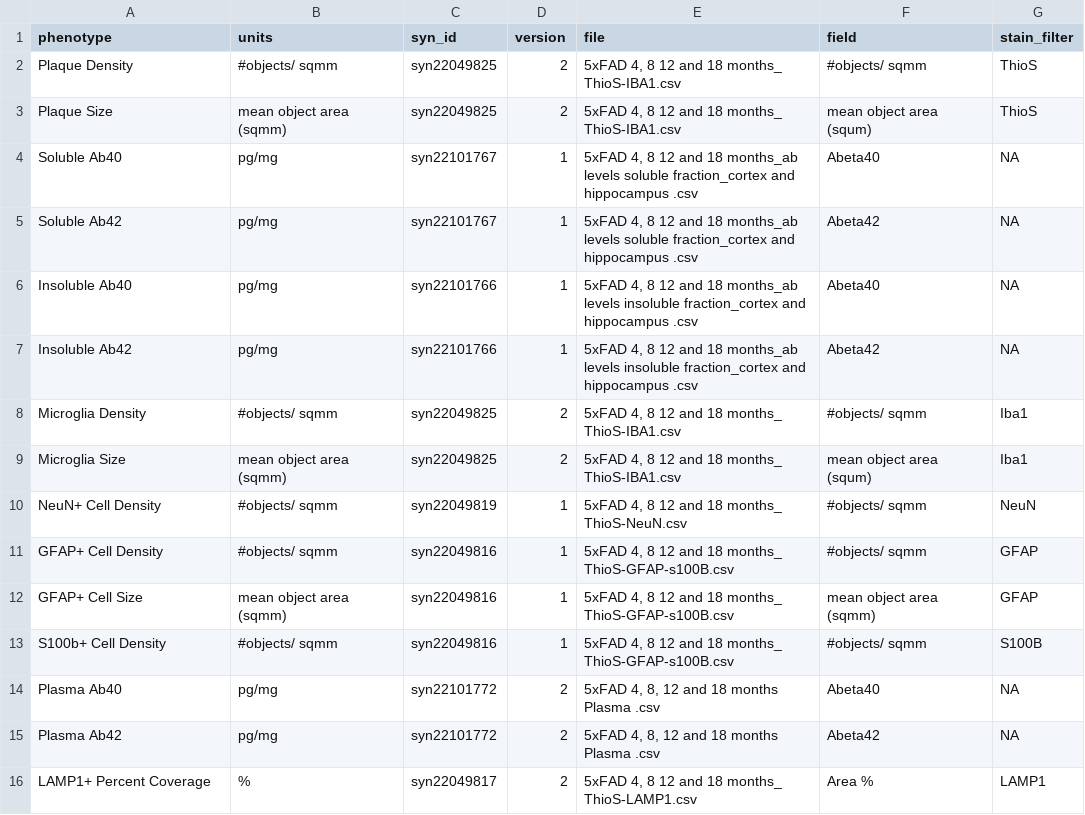
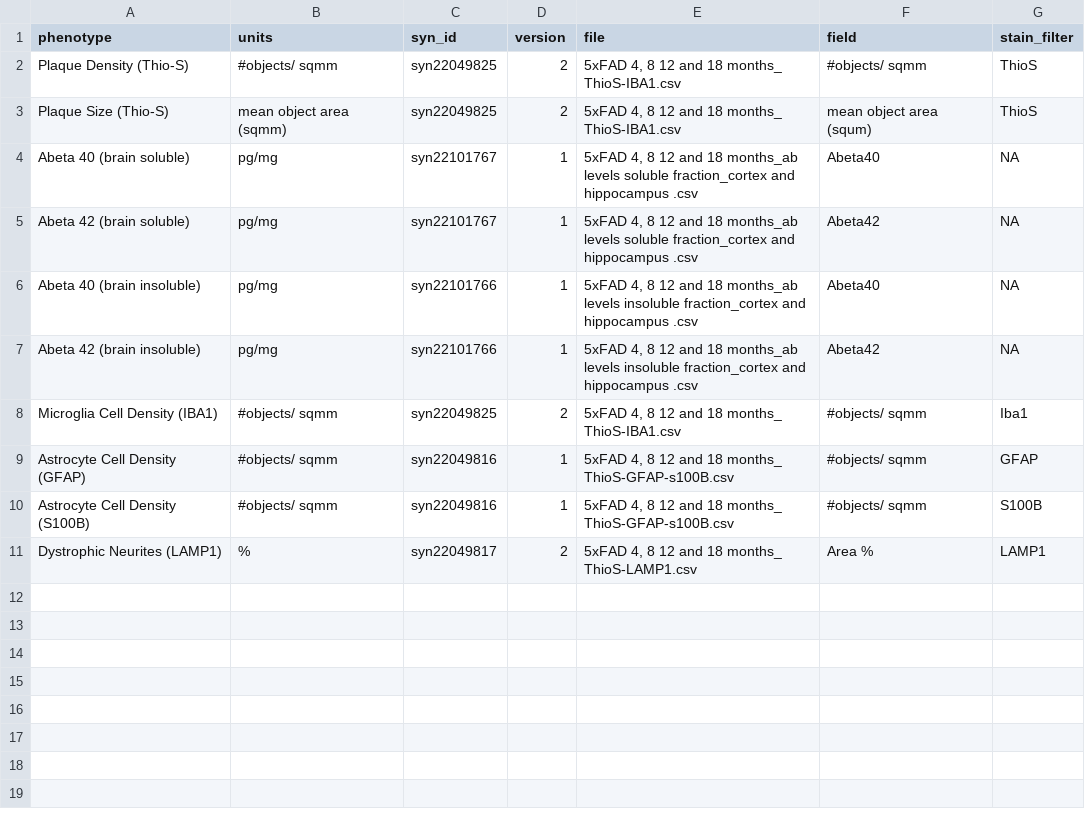
Before and after one commit to Sage-Bionetworks/magora, a CSV file: data-raw/pathology/5xfad_data_sources.csv, drawn as a sheet.

Commit message:
Update pathology data and labels

```diff
--- a/data-raw/pathology/5xfad_data_sources.csv
+++ b/data-raw/pathology/5xfad_data_sources.csv
@@ -1,16 +1,11 @@
 phenotype,units,syn_id,version,file,field,stain_filter
-Plaque Density,#objects/ sqmm,syn22049825,2,"5xFAD 4, 8 12 and 18 months_ ThioS-IBA1.csv",#objects/ sqmm,ThioS
-Plaque Size,mean object area (sqmm),syn22049825,2,"5xFAD 4, 8 12 and 18 months_ ThioS-IBA1.csv",mean object area (squm),ThioS
-Soluble Ab40,pg/mg,syn22101767,1,"5xFAD 4, 8 12 and 18 months_ab levels soluble fraction_cortex and hippocampus .csv",Abeta40,NA
-Soluble Ab42,pg/mg,syn22101767,1,"5xFAD 4, 8 12 and 18 months_ab levels soluble fraction_cortex and hippocampus .csv",Abeta42,NA
-Insoluble Ab40,pg/mg,syn22101766,1,"5xFAD 4, 8 12 and 18 months_ab levels insoluble fraction_cortex and hippocampus .csv",Abeta40,NA
-Insoluble Ab42,pg/mg,syn22101766,1,"5xFAD 4, 8 12 and 18 months_ab levels insoluble fraction_cortex and hippocampus .csv",Abeta42,NA
-Microglia Density,#objects/ sqmm,syn22049825,2,"5xFAD 4, 8 12 and 18 months_ ThioS-IBA1.csv",#objects/ sqmm,Iba1
-Microglia Size,mean object area (sqmm),syn22049825,2,"5xFAD 4, 8 12 and 18 months_ ThioS-IBA1.csv",mean object area (squm),Iba1
-NeuN+ Cell Density,#objects/ sqmm,syn22049819,1,"5xFAD 4, 8 12 and 18 months_ ThioS-NeuN.csv",#objects/ sqmm,NeuN
-GFAP+ Cell Density,#objects/ sqmm,syn22049816,1,"5xFAD 4, 8 12 and 18 months_ ThioS-GFAP-s100B.csv",#objects/ sqmm,GFAP
-GFAP+ Cell Size,mean object area (sqmm),syn22049816,1,"5xFAD 4, 8 12 and 18 months_ ThioS-GFAP-s100B.csv",mean object area (sqmm),GFAP
-S100b+ Cell Density,#objects/ sqmm,syn22049816,1,"5xFAD 4, 8 12 and 18 months_ ThioS-GFAP-s100B.csv",#objects/ sqmm,S100B
-Plasma Ab40,pg/mg,syn22101772,2,"5xFAD 4, 8, 12 and 18 months Plasma .csv",Abeta40,NA
-Plasma Ab42,pg/mg,syn22101772,2,"5xFAD 4, 8, 12 and 18 months Plasma .csv",Abeta42,NA
-LAMP1+ Percent Coverage,%,syn22049817,2,"5xFAD 4, 8 12 and 18 months_ ThioS-LAMP1.csv",Area %,LAMP1
+Plaque Density (Thio-S),#objects/ sqmm,syn22049825,2,"5xFAD 4, 8 12 and 18 months_ ThioS-IBA1.csv",#objects/ sqmm,ThioS
+Plaque Size (Thio-S),mean object area (sqmm),syn22049825,2,"5xFAD 4, 8 12 and 18 months_ ThioS-IBA1.csv",mean object area (squm),ThioS
+Abeta 40 (brain soluble),pg/mg,syn22101767,1,"5xFAD 4, 8 12 and 18 months_ab levels soluble fraction_cortex and hippocampus .csv",Abeta40,NA
+Abeta 42 (brain soluble),pg/mg,syn22101767,1,"5xFAD 4, 8 12 and 18 months_ab levels soluble fraction_cortex and hippocampus .csv",Abeta42,NA
+Abeta 40 (brain insoluble),pg/mg,syn22101766,1,"5xFAD 4, 8 12 and 18 months_ab levels insoluble fraction_cortex and hippocampus .csv",Abeta40,NA
+Abeta 42 (brain insoluble),pg/mg,syn22101766,1,"5xFAD 4, 8 12 and 18 months_ab levels insoluble fraction_cortex and hippocampus .csv",Abeta42,NA
+Microglia Cell Density (IBA1),#objects/ sqmm,syn22049825,2,"5xFAD 4, 8 12 and 18 months_ ThioS-IBA1.csv",#objects/ sqmm,Iba1
+Astrocyte Cell Density (GFAP),#objects/ sqmm,syn22049816,1,"5xFAD 4, 8 12 and 18 months_ ThioS-GFAP-s100B.csv",#objects/ sqmm,GFAP
+Astrocyte Cell Density (S100B),#objects/ sqmm,syn22049816,1,"5xFAD 4, 8 12 and 18 months_ ThioS-GFAP-s100B.csv",#objects/ sqmm,S100B
+Dystrophic Neurites (LAMP1),%,syn22049817,2,"5xFAD 4, 8 12 and 18 months_ ThioS-LAMP1.csv",Area %,LAMP1
```
Also changed, not shown: 3 other files.
